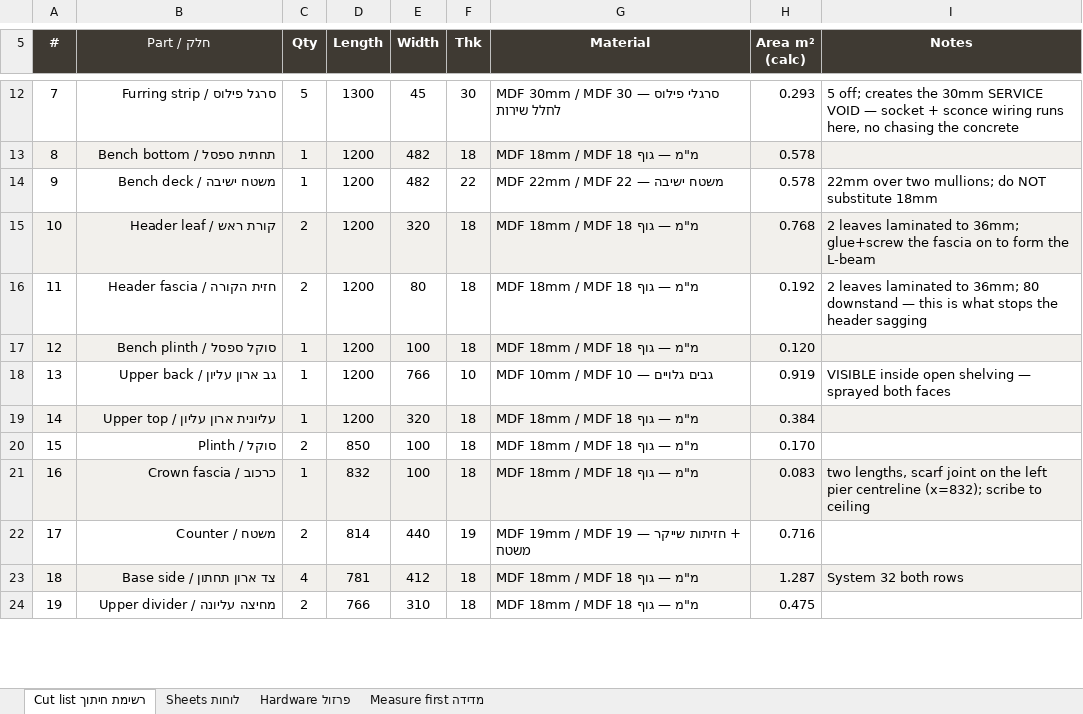
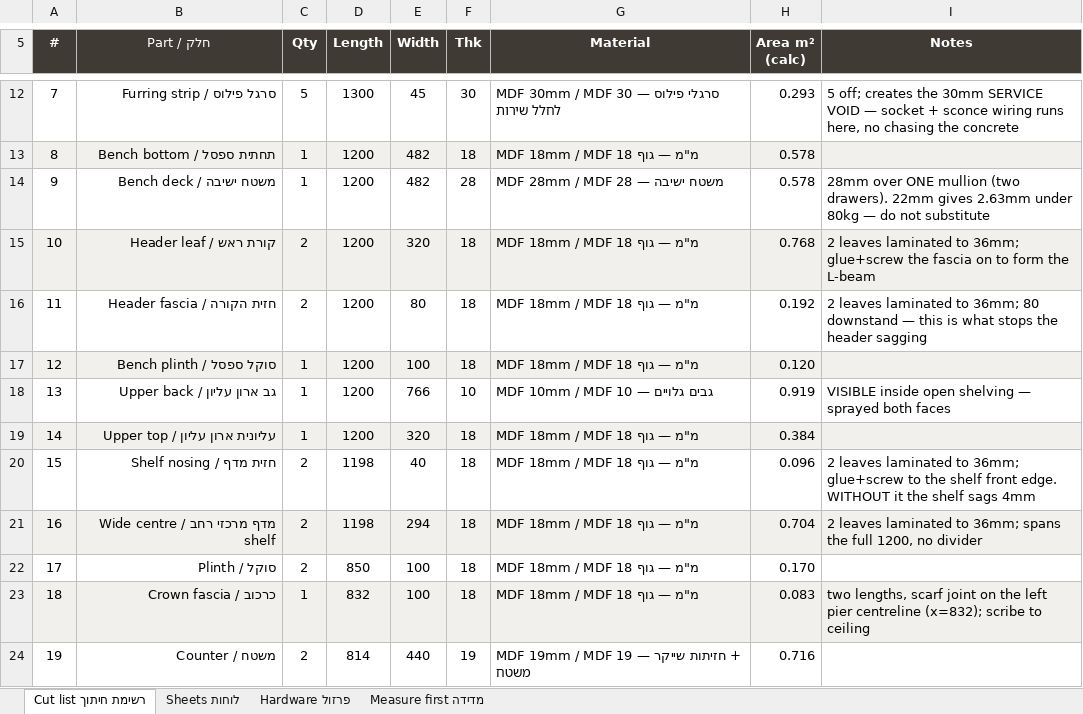
Before and after one commit to mhorvvitz/mainroombookshelfunit, an Excel workbook: drawings/Nook_unit_cutlist.xlsx, sheet Cut list רשימת חיתוך, drawn as a sheet; only a part is shown, gaps mark what is left out; values as stored, in another font and other column widths than the file's, no borders; charts and pictures not drawn; the diff covers the shown part only; the diff names each change by its address in the sheet, - before the commit and + after, or states it on an @@ line.

```diff
--- a/drawings/Nook_unit_cutlist.xlsx (sheet Cut list רשימת חיתוך)
+++ b/drawings/Nook_unit_cutlist.xlsx (sheet Cut list רשימת חיתוך)
-F14 (Thk): 22
+F14 (Thk): 28
-G14 (Material): MDF 22mm / MDF 22 — משטח ישיבה
+G14 (Material): MDF 28mm / MDF 28 — משטח ישיבה
-I14 (Notes): 22mm over two mullions; do NOT substitute 18mm
+I14 (Notes): 28mm over ONE mullion (two drawers). 22mm gives 2.63mm under 80kg — do not substitute
-B20 (Part / חלק): סוקל / Plinth
+B20 (Part / חלק): חזית מדף / Shelf nosing
-D20 (Length): 850
+D20 (Length): 1198
-E20 (Width): 100
+E20 (Width): 40
-H20 (Area m² (calc)): 0.170
+H20 (Area m² (calc)): 0.096
-I20 (Notes): (empty)
+I20 (Notes): 2 leaves laminated to 36mm; glue+screw to the shelf front edge. WITHOUT it the shelf sags 4mm
-B21 (Part / חלק): כרכוב / Crown fascia
+B21 (Part / חלק): מדף מרכזי רחב / Wide centre shelf
-C21 (Qty): 1
+C21 (Qty): 2
-D21 (Length): 832
+D21 (Length): 1198
-E21 (Width): 100
+E21 (Width): 294
-H21 (Area m² (calc)): 0.083
+H21 (Area m² (calc)): 0.704
-I21 (Notes): two lengths, scarf joint on the left pier centreline (x=832); scribe to ceiling
+I21 (Notes): 2 leaves laminated to 36mm; spans the full 1200, no divider
-B22 (Part / חלק): משטח / Counter
+B22 (Part / חלק): סוקל / Plinth
-D22 (Length): 814
+D22 (Length): 850
-E22 (Width): 440
+E22 (Width): 100
-F22 (Thk): 19
+F22 (Thk): 18
-G22 (Material): MDF 19mm / MDF 19 — חזיתות שייקר + משטח
+G22 (Material): MDF 18mm / MDF 18 מ"מ — גוף
-H22 (Area m² (calc)): 0.716
+H22 (Area m² (calc)): 0.170
-B23 (Part / חלק): צד ארון תחתון / Base side
+B23 (Part / חלק): כרכוב / Crown fascia
-C23 (Qty): 4
+C23 (Qty): 1
-D23 (Length): 781
+D23 (Length): 832
-E23 (Width): 412
+E23 (Width): 100
-H23 (Area m² (calc)): 1.287
+H23 (Area m² (calc)): 0.083
-I23 (Notes): System 32 both rows
+I23 (Notes): two lengths, scarf joint on the left pier centreline (x=832); scribe to ceiling
-B24 (Part / חלק): מחיצה עליונה / Upper divider
+B24 (Part / חלק): משטח / Counter
-D24 (Length): 766
+D24 (Length): 814
-E24 (Width): 310
+E24 (Width): 440
-F24 (Thk): 18
+F24 (Thk): 19
-G24 (Material): MDF 18mm / MDF 18 מ"מ — גוף
+G24 (Material): MDF 19mm / MDF 19 — חזיתות שייקר + משטח
-H24 (Area m² (calc)): 0.475
+H24 (Area m² (calc)): 0.716
```
Also changed, not shown: 61 edited cells elsewhere in this sheet, sheet Sheets לוחות, 17 other files.
